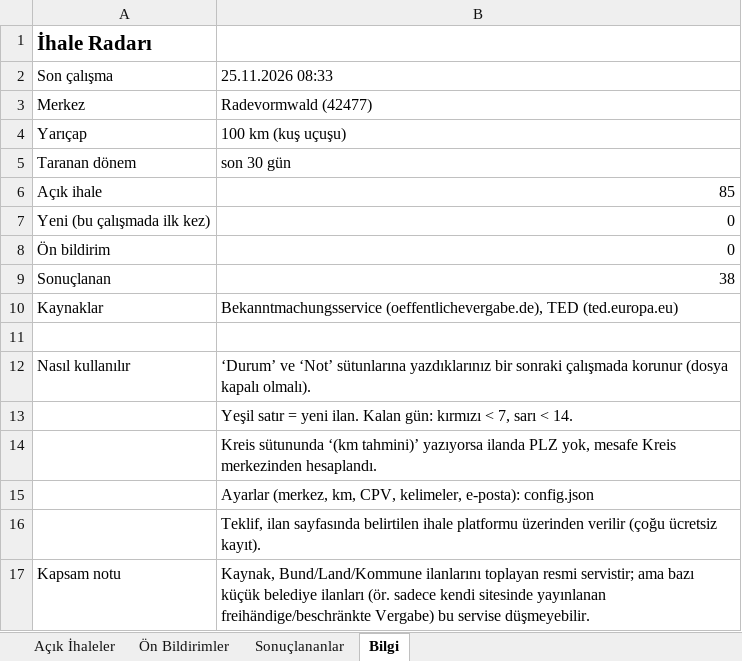
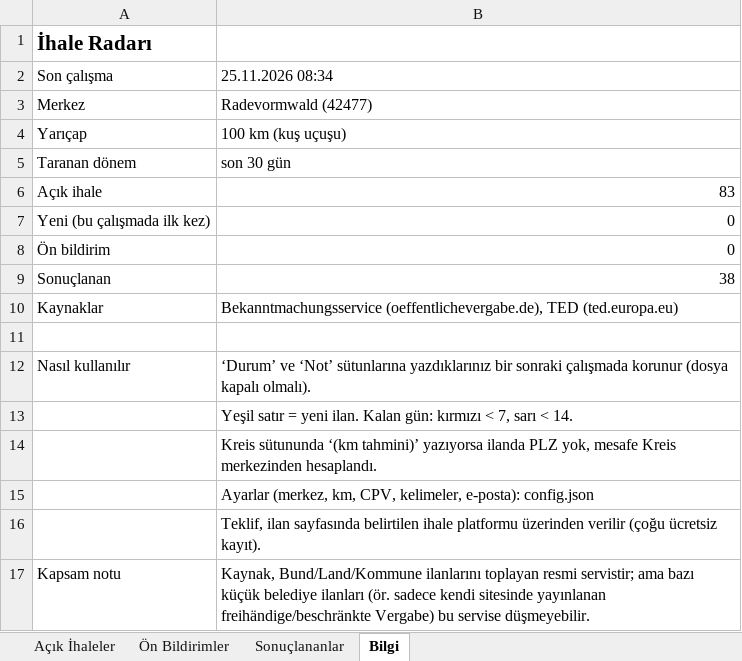
Before and after one commit to EmreDeuTr/ihale-radari, an Excel workbook: docs/Ihaleler.xlsx, sheet Bilgi, drawn as a sheet; values as stored, in another font and other column widths than the file's, no borders; the diff names each change by its address in the sheet, - before the commit and + after, or states it on an @@ line.

```diff
--- a/docs/Ihaleler.xlsx (sheet Bilgi)
+++ b/docs/Ihaleler.xlsx (sheet Bilgi)
-B2: 25.11.2026 08:33
+B2: 25.11.2026 08:34
-B6: 85
+B6: 83
```
Also changed, not shown: sheet Açık İhaleler, 2 other files.
